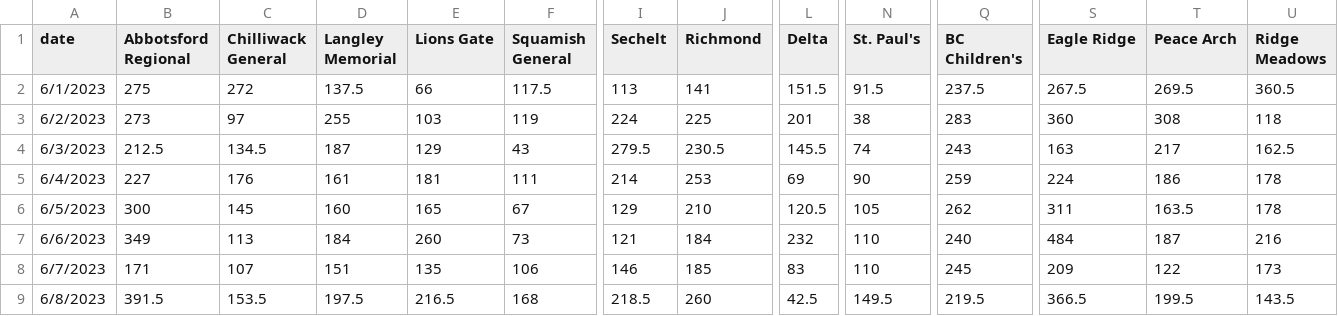
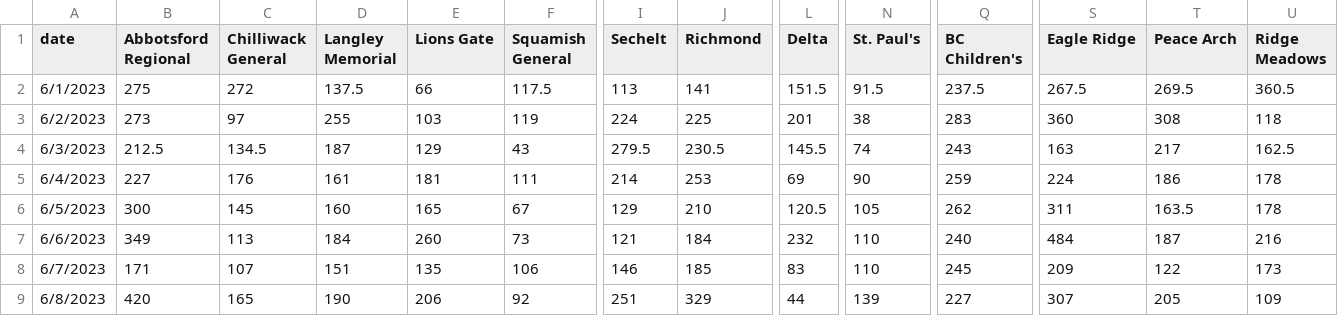
Before and after one commit to vs-postmedia/er-wait-time-scraper, a CSV file: data/daily-median-waits.csv, drawn as a sheet; only a part is shown, gaps mark what is left out; the diff covers the shown part only; the diff names each change by its address in the sheet, - before the commit and + after, or states it on an @@ line.

```diff
--- a/data/daily-median-waits.csv
+++ b/data/daily-median-waits.csv
-B9 (Abbotsford Regional): 391.5
+B9 (Abbotsford Regional): 420
-C9 (Chilliwack General): 153.5
+C9 (Chilliwack General): 165
-D9 (Langley Memorial): 197.5
+D9 (Langley Memorial): 190
-E9 (Lions Gate): 216.5
+E9 (Lions Gate): 206
-F9 (Squamish General): 168
+F9 (Squamish General): 92
-I9 (Sechelt): 218.5
+I9 (Sechelt): 251
-J9 (Richmond): 260
+J9 (Richmond): 329
-L9 (Delta): 42.5
+L9 (Delta): 44
-N9 (St. Paul's): 149.5
+N9 (St. Paul's): 139
-Q9 (BC Children's): 219.5
+Q9 (BC Children's): 227
-S9 (Eagle Ridge): 366.5
+S9 (Eagle Ridge): 307
-T9 (Peace Arch): 199.5
+T9 (Peace Arch): 205
-U9 (Ridge Meadows): 143.5
+U9 (Ridge Meadows): 109
```
Also changed, not shown: 2 edited cells elsewhere in this file, data/daily-median-stays.csv, data/data.csv, 1 other file.
